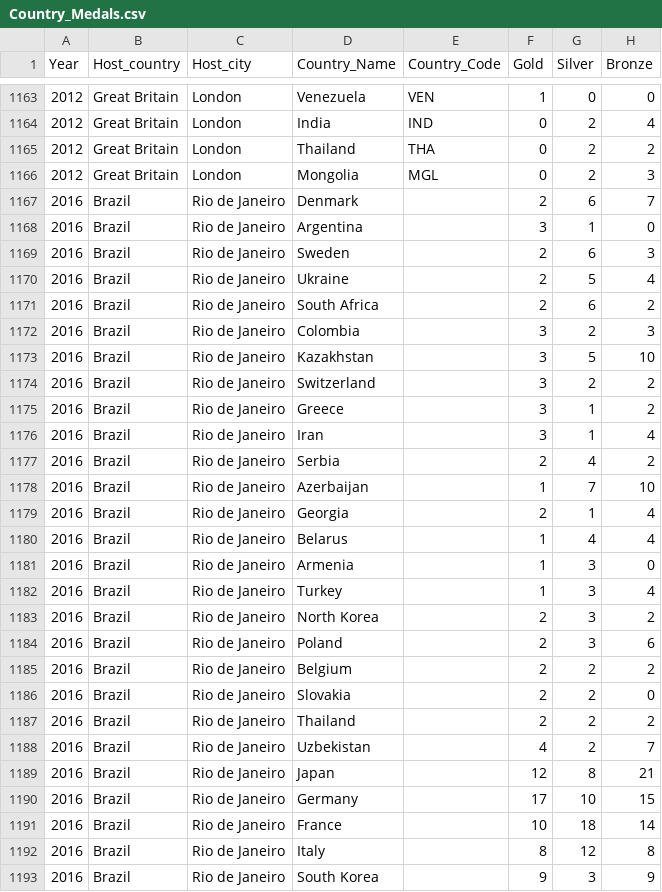
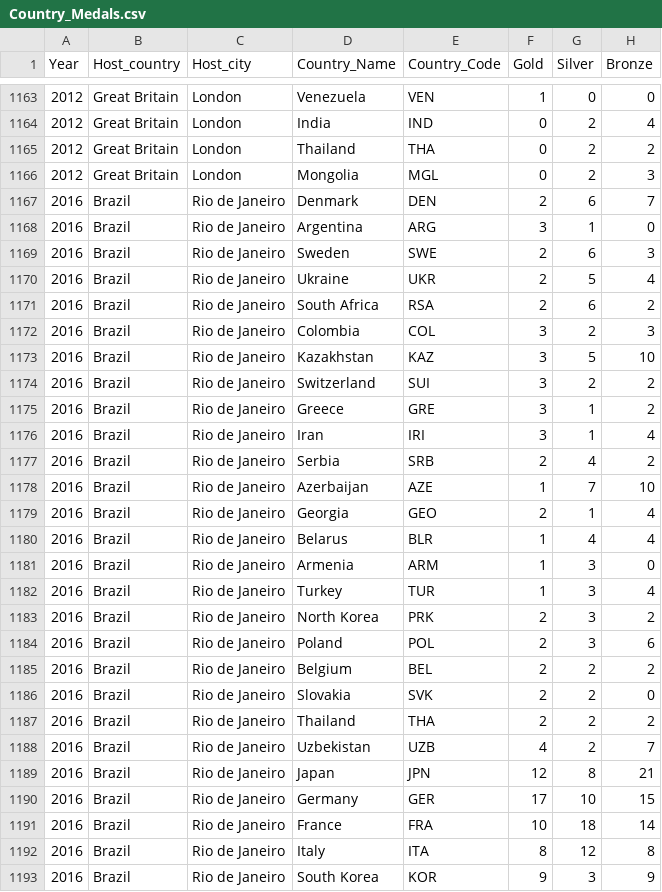
Before and after one commit to franciscograveli/dashboard_medalhas_VD, a CSV file: Country_Medals.csv, drawn as a sheet; only a part is shown, gaps mark what is left out; the diff covers the shown part only.

```diff
--- a/Country_Medals.csv
+++ b/Country_Medals.csv
@@ -1166,28 +1166,28 @@ Year,Host_country,Host_city,Country_Name,Country_Code,Gold,Silver,Bronze
 2012,Great Britain,London,Mongolia,MGL,0,2,3
-2016,Brazil,Rio de Janeiro,Denmark,,2,6,7
-2016,Brazil,Rio de Janeiro,Argentina,,3,1,0
-2016,Brazil,Rio de Janeiro,Sweden,,2,6,3
-2016,Brazil,Rio de Janeiro,Ukraine,,2,5,4
-2016,Brazil,Rio de Janeiro,South Africa,,2,6,2
-2016,Brazil,Rio de Janeiro,Colombia,,3,2,3
-2016,Brazil,Rio de Janeiro,Kazakhstan,,3,5,10
-2016,Brazil,Rio de Janeiro,Switzerland,,3,2,2
-2016,Brazil,Rio de Janeiro,Greece,,3,1,2
-2016,Brazil,Rio de Janeiro,Iran,,3,1,4
-2016,Brazil,Rio de Janeiro,Serbia,,2,4,2
-2016,Brazil,Rio de Janeiro,Azerbaijan,,1,7,10
-2016,Brazil,Rio de Janeiro,Georgia,,2,1,4
-2016,Brazil,Rio de Janeiro,Belarus,,1,4,4
-2016,Brazil,Rio de Janeiro,Armenia,,1,3,0
-2016,Brazil,Rio de Janeiro,Turkey,,1,3,4
-2016,Brazil,Rio de Janeiro,North Korea,,2,3,2
-2016,Brazil,Rio de Janeiro,Poland,,2,3,6
-2016,Brazil,Rio de Janeiro,Belgium,,2,2,2
-2016,Brazil,Rio de Janeiro,Slovakia,,2,2,0
-2016,Brazil,Rio de Janeiro,Thailand,,2,2,2
-2016,Brazil,Rio de Janeiro,Uzbekistan,,4,2,7
-2016,Brazil,Rio de Janeiro,Japan,,12,8,21
-2016,Brazil,Rio de Janeiro,Germany,,17,10,15
-2016,Brazil,Rio de Janeiro,France,,10,18,14
-2016,Brazil,Rio de Janeiro,Italy,,8,12,8
-2016,Brazil,Rio de Janeiro,South Korea,,9,3,9
+2016,Brazil,Rio de Janeiro,Denmark,DEN,2,6,7
+2016,Brazil,Rio de Janeiro,Argentina,ARG,3,1,0
+2016,Brazil,Rio de Janeiro,Sweden,SWE,2,6,3
+2016,Brazil,Rio de Janeiro,Ukraine,UKR,2,5,4
+2016,Brazil,Rio de Janeiro,South Africa,RSA,2,6,2
+2016,Brazil,Rio de Janeiro,Colombia,COL,3,2,3
+2016,Brazil,Rio de Janeiro,Kazakhstan,KAZ,3,5,10
+2016,Brazil,Rio de Janeiro,Switzerland,SUI,3,2,2
+2016,Brazil,Rio de Janeiro,Greece,GRE,3,1,2
+2016,Brazil,Rio de Janeiro,Iran,IRI,3,1,4
+2016,Brazil,Rio de Janeiro,Serbia,SRB,2,4,2
+2016,Brazil,Rio de Janeiro,Azerbaijan,AZE,1,7,10
+2016,Brazil,Rio de Janeiro,Georgia,GEO,2,1,4
+2016,Brazil,Rio de Janeiro,Belarus,BLR,1,4,4
+2016,Brazil,Rio de Janeiro,Armenia,ARM,1,3,0
+2016,Brazil,Rio de Janeiro,Turkey,TUR,1,3,4
+2016,Brazil,Rio de Janeiro,North Korea,PRK,2,3,2
+2016,Brazil,Rio de Janeiro,Poland,POL,2,3,6
+2016,Brazil,Rio de Janeiro,Belgium,BEL,2,2,2
+2016,Brazil,Rio de Janeiro,Slovakia,SVK,2,2,0
+2016,Brazil,Rio de Janeiro,Thailand,THA,2,2,2
+2016,Brazil,Rio de Janeiro,Uzbekistan,UZB,4,2,7
+2016,Brazil,Rio de Janeiro,Japan,JPN,12,8,21
+2016,Brazil,Rio de Janeiro,Germany,GER,17,10,15
+2016,Brazil,Rio de Janeiro,France,FRA,10,18,14
+2016,Brazil,Rio de Janeiro,Italy,ITA,8,12,8
+2016,Brazil,Rio de Janeiro,South Korea,KOR,9,3,9
```
Also changed, not shown: 61 edited cells elsewhere in this file, 1 other file.
